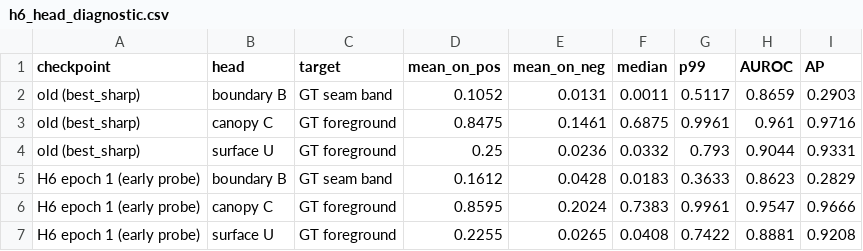
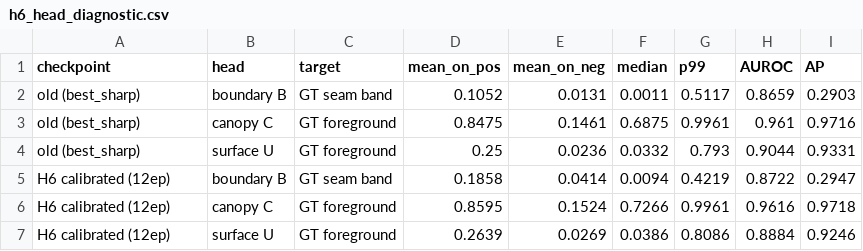
Before and after one commit to VIENDANBACK5/MoE4SCD, a CSV file: crown_research/experiments/h6-boundary-loss/results/h6_head_diagnostic.csv, drawn as a sheet.

```diff
--- a/crown_research/experiments/h6-boundary-loss/results/h6_head_diagnostic.csv
+++ b/crown_research/experiments/h6-boundary-loss/results/h6_head_diagnostic.csv
@@ -4,4 +4,4 @@ old (best_sharp),canopy C,GT foreground,0.8475,0.1461,0.6875,0.9961,0.961,0.9716
 old (best_sharp),surface U,GT foreground,0.25,0.0236,0.0332,0.793,0.9044,0.9331
-H6 epoch 1 (early probe),boundary B,GT seam band,0.1612,0.0428,0.0183,0.3633,0.8623,0.2829
-H6 epoch 1 (early probe),canopy C,GT foreground,0.8595,0.2024,0.7383,0.9961,0.9547,0.9666
-H6 epoch 1 (early probe),surface U,GT foreground,0.2255,0.0265,0.0408,0.7422,0.8881,0.9208
+H6 calibrated (12ep),boundary B,GT seam band,0.1858,0.0414,0.0094,0.4219,0.8722,0.2947
+H6 calibrated (12ep),canopy C,GT foreground,0.8595,0.1524,0.7266,0.9961,0.9616,0.9718
+H6 calibrated (12ep),surface U,GT foreground,0.2639,0.0269,0.0386,0.8086,0.8884,0.9246
```
Also changed, not shown: crown_research/experiments/h6-boundary-loss/results/h6_system.csv, 5 other files.
